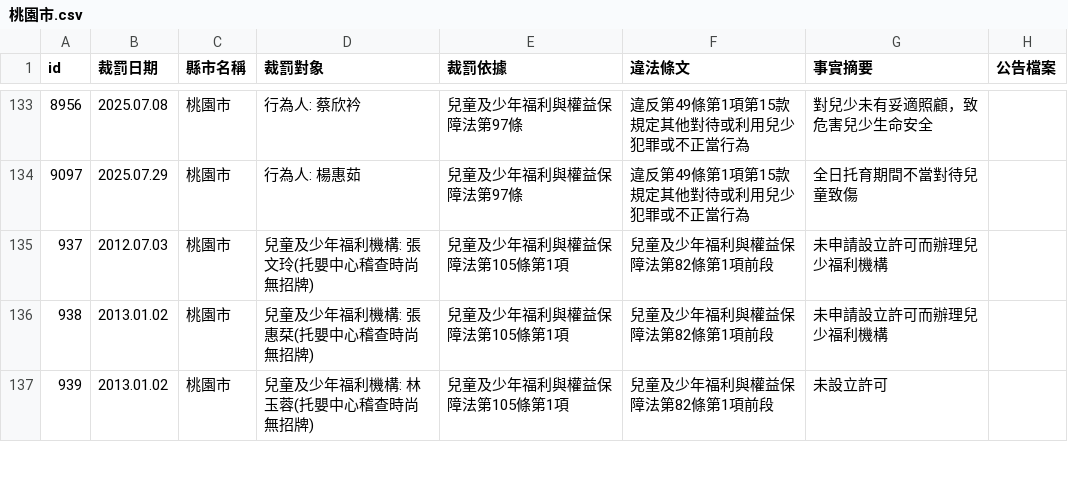
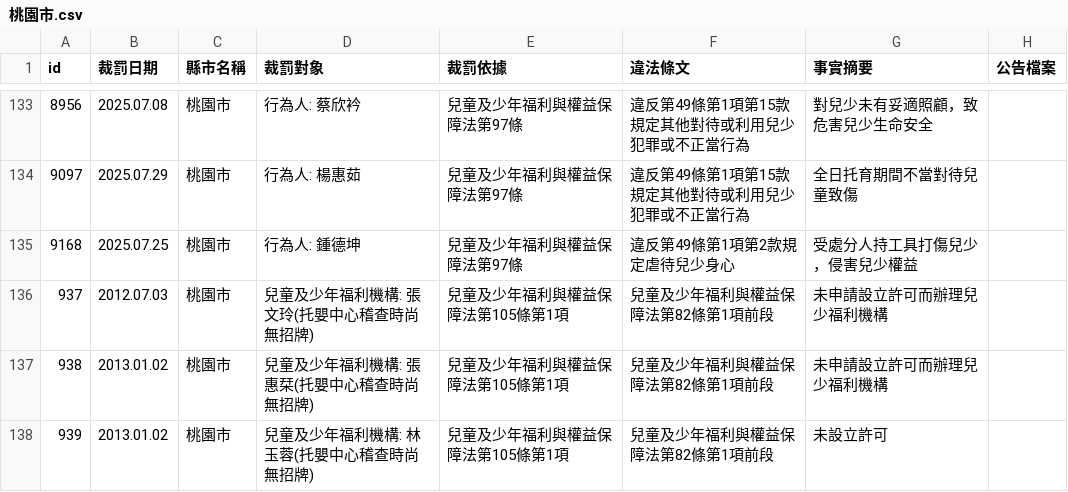
Before and after one commit to kiang/crc.sfaa.gov.tw, a CSV file: data/桃園市.csv, drawn as a sheet; only a part is shown, gaps mark what is left out.

```diff
--- a/data/桃園市.csv
+++ b/data/桃園市.csv
@@ -136,2 +136,3 @@ id,裁罰日期,縣市名稱,裁罰對象,裁罰依據,違法條文,事實摘要
 9097,2025.07.29,桃園市,"行為人: 楊惠茹",兒童及少年福利與權益保障法第97條,違反第49條第1項第15款規定其他對待或利用兒少犯罪或不正當行為,全日托育期間不當對待兒童致傷,
+9168,2025.07.25,桃園市,"行為人: 鍾德坤",兒童及少年福利與權益保障法第97條,違反第49條第1項第2款規定虐待兒少身心,受處分人持工具打傷兒少，侵害兒少權益,
 937,2012.07.03,桃園市,"兒童及少年福利機構: 張文玲(托嬰中心稽查時尚無招牌)",兒童及少年福利與權益保障法第105條第1項,兒童及少年福利與權益保障法第82條第1項前段,未申請設立許可而辦理兒少福利機構,
```
Also changed, not shown: 2 other files.
